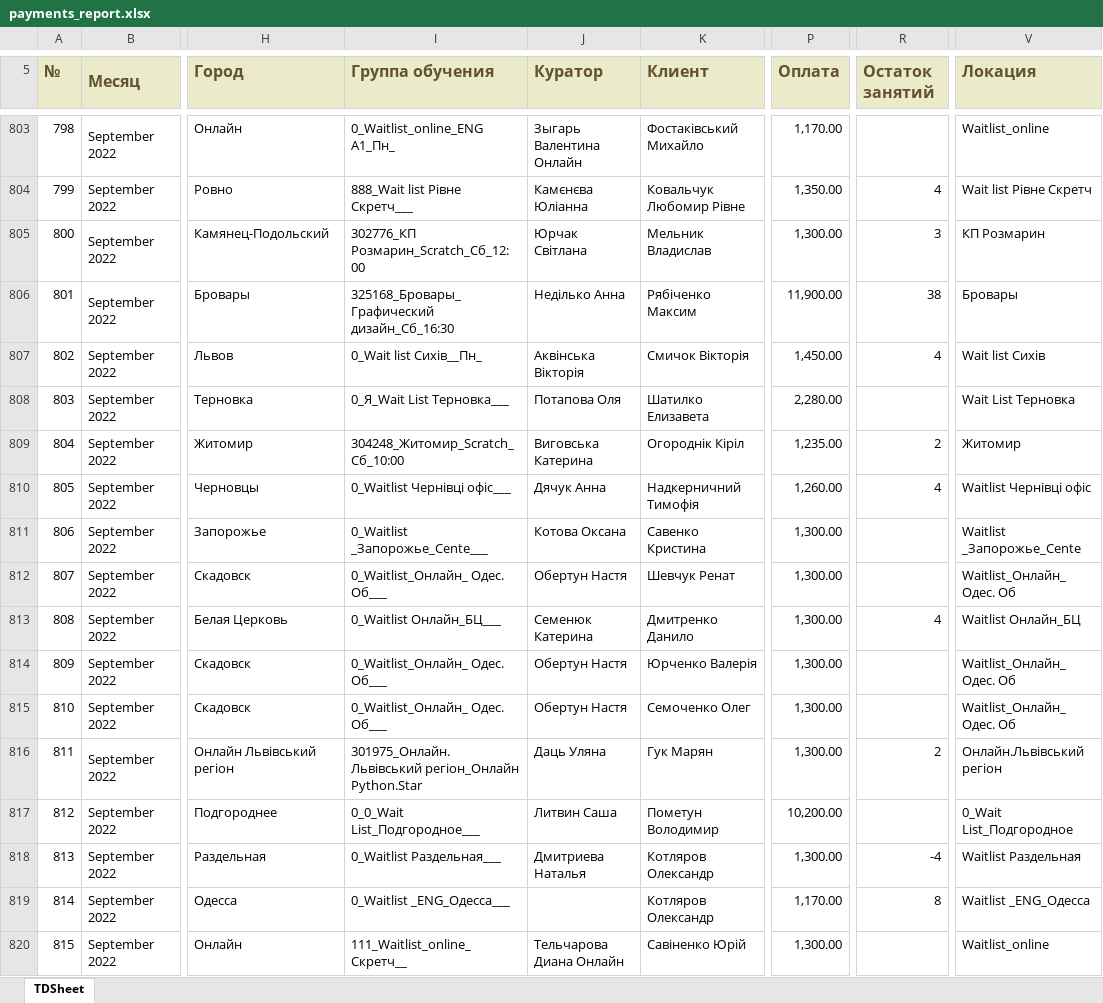
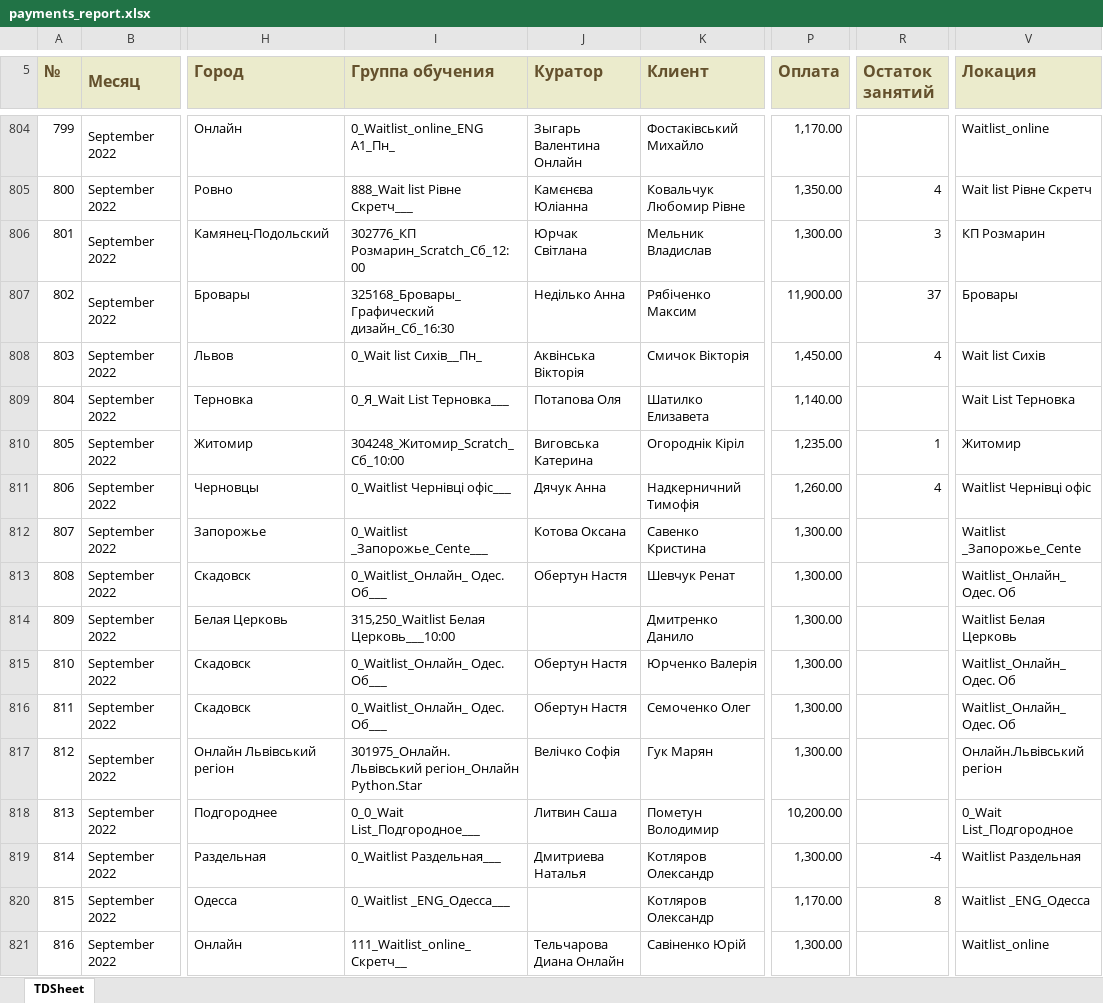
Before and after one commit to YukihiroSM/Logika-Statics, an Excel workbook: 1c_reports/Вересень/2022-09-05_2022-09-11/payments_report.xlsx, sheet TDSheet, drawn as a sheet; only a part is shown, gaps mark what is left out; values as stored, in another font and other column widths than the file's, no borders; charts and pictures not drawn; addresses are those after the commit; the diff covers the shown part only; the diff names each change by its address in the sheet, - before the commit and + after, or states it on an @@ line.

```diff
--- a/1c_reports/Вересень/2022-09-05_2022-09-11/payments_report.xlsx (sheet TDSheet)
+++ b/1c_reports/Вересень/2022-09-05_2022-09-11/payments_report.xlsx (sheet TDSheet)
@@ column A (№) renumbered between rows 383 and 963 @@
-R807 (Остаток занятий): 38
+R807 (Остаток занятий): 37
-P809 (Оплата): 2,280.00
+P809 (Оплата): 1,140.00
-R810 (Остаток занятий): 2
+R810 (Остаток занятий): 1
-I814 (Группа обучения): 0_Waitlist Онлайн_БЦ___
+I814 (Группа обучения): 315,250_Waitlist Белая Церковь___10:00
-J814 (Куратор): Семенюк Катерина
+J814 (Куратор): (empty)
-R814 (Остаток занятий): 4
+R814 (Остаток занятий): (empty)
-V814 (Локация): Waitlist Онлайн_БЦ
+V814 (Локация): Waitlist Белая Церковь
-J817 (Куратор): Даць Уляна
+J817 (Куратор): Велічко Софія
-R817 (Остаток занятий): 2
+R817 (Остаток занятий): (empty)
```
Also changed, not shown: 5 added rows, 3 removed rows and 249 edited cells elsewhere in this sheet, 1c_reports/Вересень/2022-09-12_2022-09-18/payments_report.xlsx, 58 other files.
